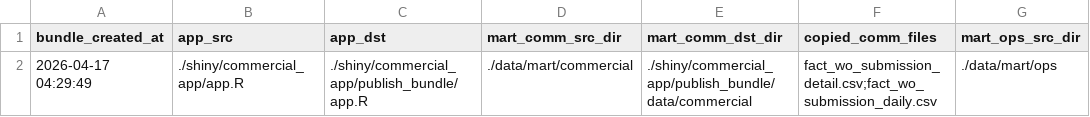
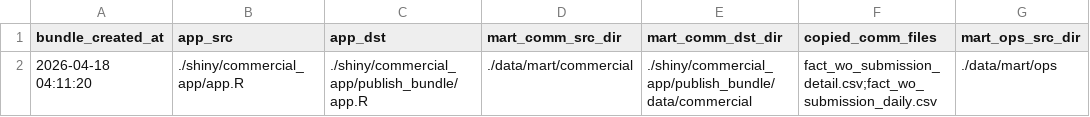
Before and after one commit to romanusdd-spec/ftu-visibility-app, a CSV file: bundle_manifest.csv, drawn as a sheet; only a part is shown; the diff names each change by its address in the sheet, - before the commit and + after, or states it on an @@ line.

```diff
--- a/bundle_manifest.csv
+++ b/bundle_manifest.csv
-A2 (bundle_created_at): 2026-04-17 04:29:49
+A2 (bundle_created_at): 2026-04-18 04:11:20
```
Also changed, not shown: data/commercial/fact_wo_submission_daily.csv, data/commercial/fact_wo_submission_detail.csv, 9 other files.
